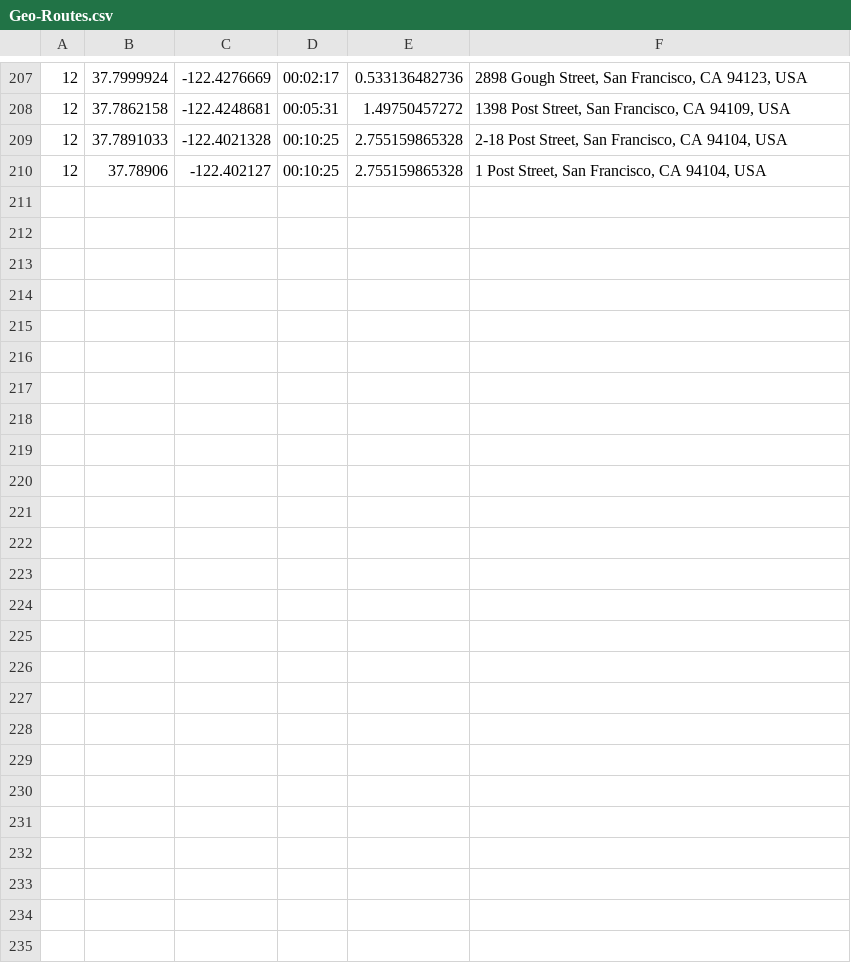
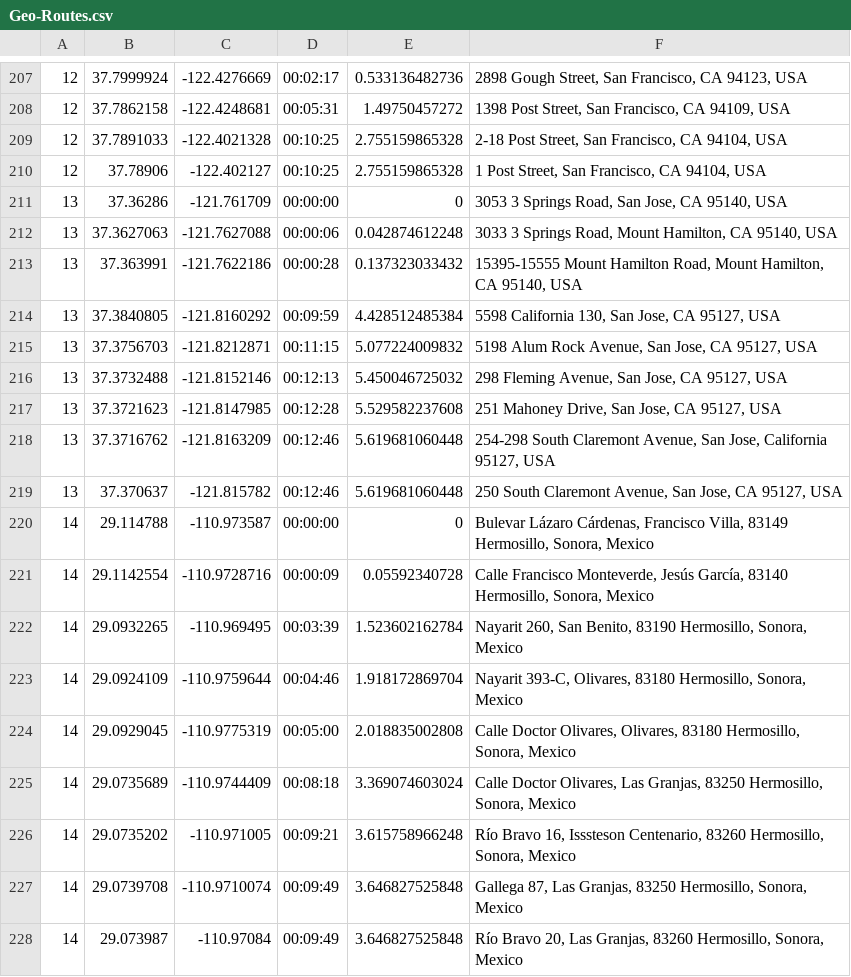
Before and after one commit to TripThru/Gateway, a CSV file: ServiceStack.TripThruPartnerGateway/Web/App_Data/Geo-Routes.csv, drawn as a sheet; only a part is shown, gaps mark what is left out; the diff names each change by its address in the sheet, - before the commit and + after, or states it on an @@ line.

```diff
--- a/ServiceStack.TripThruPartnerGateway/Web/App_Data/Geo-Routes.csv
+++ b/ServiceStack.TripThruPartnerGateway/Web/App_Data/Geo-Routes.csv
+row 211: 13 | 37.36286 | -121.761709 | 00:00:00 | 0 | 3053 3 Springs Road, San Jose, CA 95140, USA
+row 212: 13 | 37.3627063 | -121.7627088 | 00:00:06 | 0.042874612248 | 3033 3 Springs Road, Mount Hamilton, CA 95140, USA
+row 213: 13 | 37.363991 | -121.7622186 | 00:00:28 | 0.137323033432 | 15395-15555 Mount Hamilton Road, Mount Hamilton, CA 95140, USA
+row 214: 13 | 37.3840805 | -121.8160292 | 00:09:59 | 4.428512485384 | 5598 California 130, San Jose, CA 95127, USA
+row 215: 13 | 37.3756703 | -121.8212871 | 00:11:15 | 5.077224009832 | 5198 Alum Rock Avenue, San Jose, CA 95127, USA
+row 216: 13 | 37.3732488 | -121.8152146 | 00:12:13 | 5.450046725032 | 298 Fleming Avenue, San Jose, CA 95127, USA
+row 217: 13 | 37.3721623 | -121.8147985 | 00:12:28 | 5.529582237608 | 251 Mahoney Drive, San Jose, CA 95127, USA
+row 218: 13 | 37.3716762 | -121.8163209 | 00:12:46 | 5.619681060448 | 254-298 South Claremont Avenue, San Jose, California 95127, USA
+row 219: 13 | 37.370637 | -121.815782 | 00:12:46 | 5.619681060448 | 250 South Claremont Avenue, San Jose, CA 95127, USA
+row 220: 14 | 29.114788 | -110.973587 | 00:00:00 | 0 | Bulevar Lázaro Cárdenas, Francisco Villa, 83149 Hermosillo, Sonora, Mexico
+row 221: 14 | 29.1142554 | -110.9728716 | 00:00:09 | 0.05592340728 | Calle Francisco Monteverde, Jesús García, 83140 Hermosillo, Sonora, Mexico
+row 222: 14 | 29.0932265 | -110.969495 | 00:03:39 | 1.523602162784 | Nayarit 260, San Benito, 83190 Hermosillo, Sonora, Mexico
+row 223: 14 | 29.0924109 | -110.9759644 | 00:04:46 | 1.918172869704 | Nayarit 393-C, Olivares, 83180 Hermosillo, Sonora, Mexico
+row 224: 14 | 29.0929045 | -110.9775319 | 00:05:00 | 2.018835002808 | Calle Doctor Olivares, Olivares, 83180 Hermosillo, Sonora, Mexico
+row 225: 14 | 29.0735689 | -110.9744409 | 00:08:18 | 3.369074603024 | Calle Doctor Olivares, Las Granjas, 83250 Hermosillo, Sonora, Mexico
+row 226: 14 | 29.0735202 | -110.971005 | 00:09:21 | 3.615758966248 | Río Bravo 16, Isssteson Centenario, 83260 Hermosillo, Sonora, Mexico
+row 227: 14 | 29.0739708 | -110.9710074 | 00:09:49 | 3.646827525848 | Gallega 87, Las Granjas, 83250 Hermosillo, Sonora, Mexico
+row 228: 14 | 29.073987 | -110.97084 | 00:09:49 | 3.646827525848 | Río Bravo 20, Las Granjas, 83260 Hermosillo, Sonora, Mexico
```
Also changed, not shown: ServiceStack.TripThruPartnerGateway/Web/App_Data/Geo-Location-Names.csv, 36 other files.
